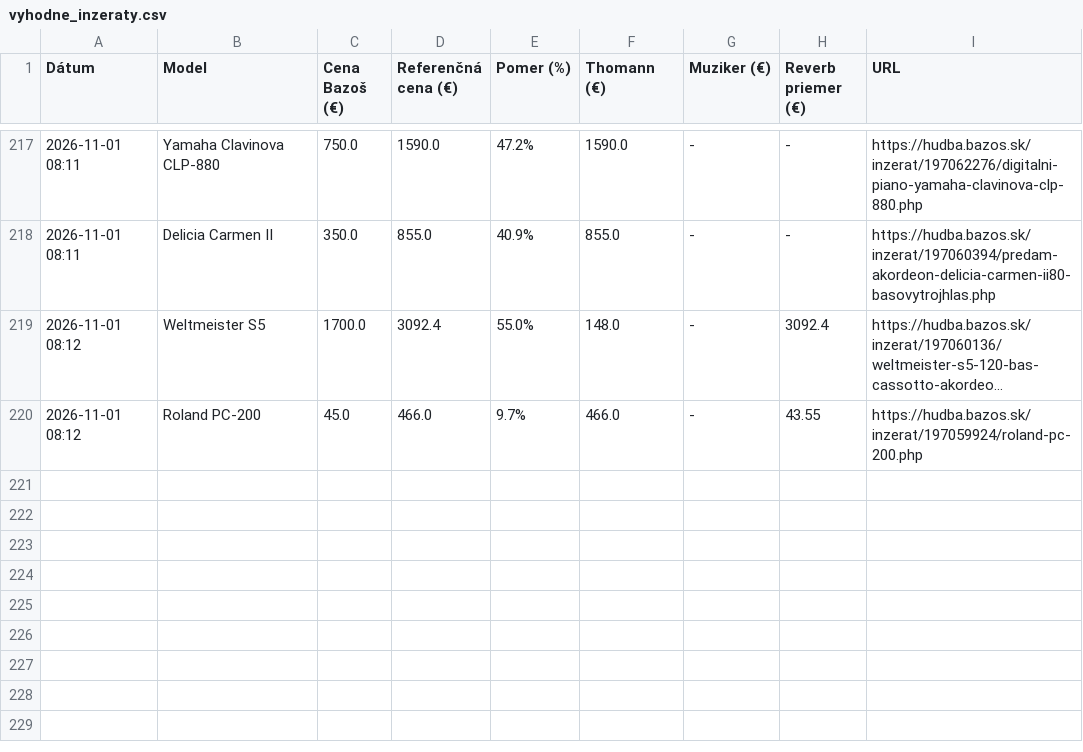
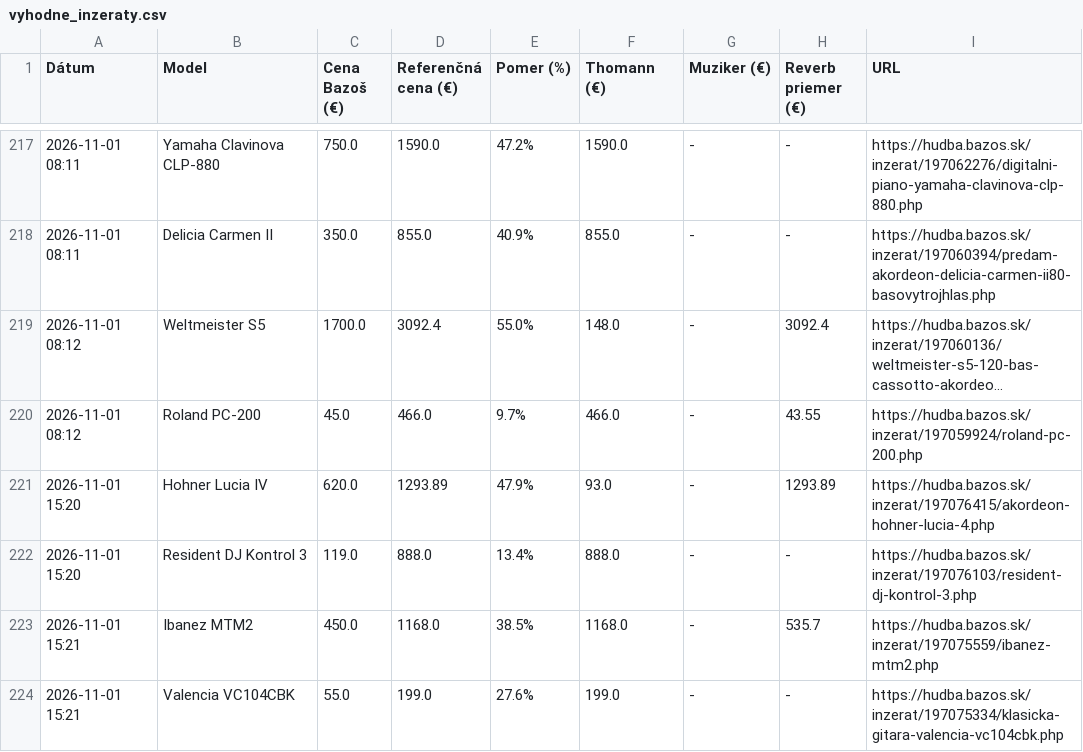
Before and after one commit to kamilfilka-collab/bazos, a CSV file: vyhodne_inzeraty.csv, drawn as a sheet; only a part is shown, gaps mark what is left out; long unchanged cells end in ….

```diff
--- a/vyhodne_inzeraty.csv
+++ b/vyhodne_inzeraty.csv
@@ -220 +220,5 @@ Dátum,Model,Cena Bazoš (€),Referenčná cena (€),Pomer (%),Thomann (€),M
 2026-11-01 08:12,Roland PC-200,45.0,466.0,9.7%,466.0,-,43.55,https://hudba.bazos.sk/inzerat/197059924/roland-pc-200.php
+2026-11-01 15:20,Hohner Lucia IV,620.0,1293.89,47.9%,93.0,-,1293.89,https://hudba.bazos.sk/inzerat/197076415/akordeon-hohner-lucia-4.php
+2026-11-01 15:20,Resident DJ Kontrol 3,119.0,888.0,13.4%,888.0,-,-,https://hudba.bazos.sk/inzerat/197076103/resident-dj-kontrol-3.php
+2026-11-01 15:21,Ibanez MTM2,450.0,1168.0,38.5%,1168.0,-,535.7,https://hudba.bazos.sk/inzerat/197075559/ibanez-mtm2.php
+2026-11-01 15:21,Valencia VC104CBK,55.0,199.0,27.6%,199.0,-,-,https://hudba.bazos.sk/inzerat/197075334/klasicka-gitara-valencia-vc104cbk.php
```
Also changed, not shown: 1 other file.
